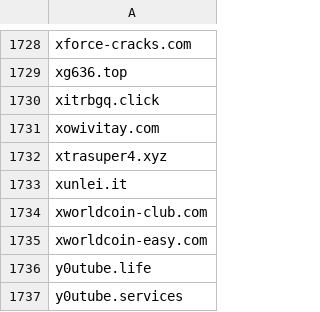
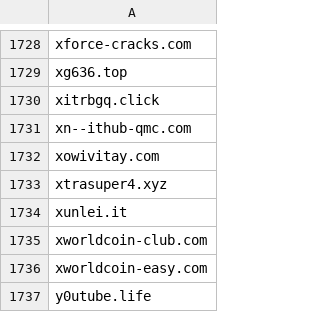
Before and after one commit to mypdns/matrix, a CSV file: source/malicious/wildcard.csv, drawn as a sheet; only a part is shown, gaps mark what is left out; the shorter side is filled out with more unchanged rows; the diff names each change by its address in the sheet, - before the commit and + after, or states it on an @@ line.

Commit message:
xn--ithub-qmc.com :skull_and_crossbones:
Fix https://github.com/mypdns/matrix/issues/1300

Ref https://github.com/mitchellkrogza/phishing/pull/508

Credit:
- @glaubermagal

---------

You can always be following My Privacy DNS at https://kb.mypdns.org/issues?u=1

Sponsor us by Donate to My Privacy DNS https://kb.mypdns.org/articles/MTX-A-3/DONATION

Signed-off-by: Spirillen <pdns@protonmail.com>

```diff
--- a/source/malicious/wildcard.csv
+++ b/source/malicious/wildcard.csv
+row 1731: xn--ithub-qmc.com
```
Also changed, not shown: source/scamming/wildcard.csv, source/typosquatting/wildcard.csv.
